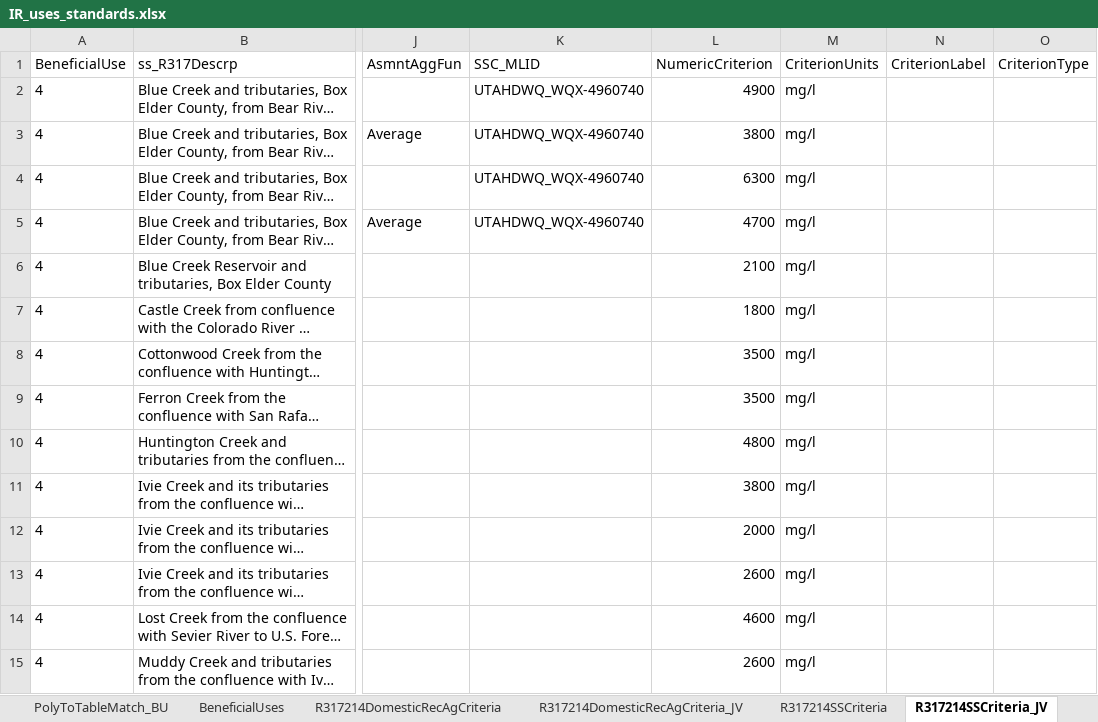
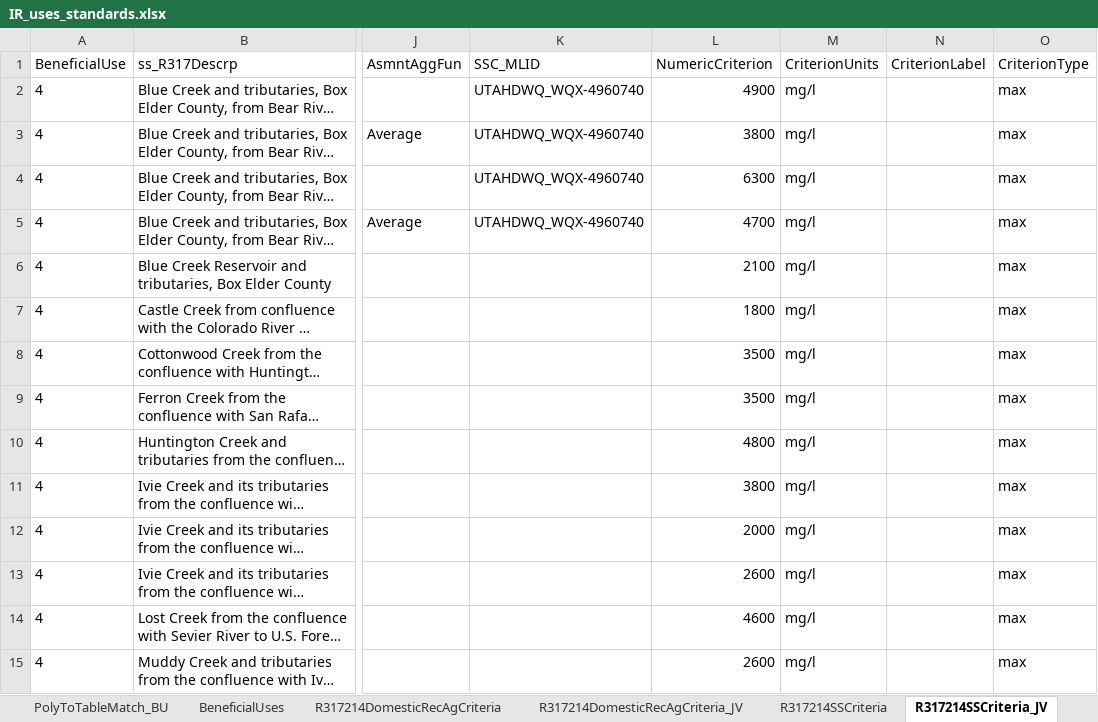
Before and after one commit to jakevl/lookup_tables, an Excel workbook: IR_uses_standards.xlsx, sheet R317214SSCriteria_JV, drawn as a sheet; only a part is shown, gaps mark what is left out; long unchanged cells end in …; values as stored, in another font and other column widths than the file's, no borders; the diff covers the shown part only; the diff names each change by its address in the sheet, - before the commit and + after, or states it on an @@ line.

```diff
--- a/IR_uses_standards.xlsx (sheet R317214SSCriteria_JV)
+++ b/IR_uses_standards.xlsx (sheet R317214SSCriteria_JV)
-O2:O15 (CriterionType): (empty)
+O2:O15 (CriterionType): max
```
Also changed, not shown: 17 edited cells elsewhere in this sheet, 1 other file.
